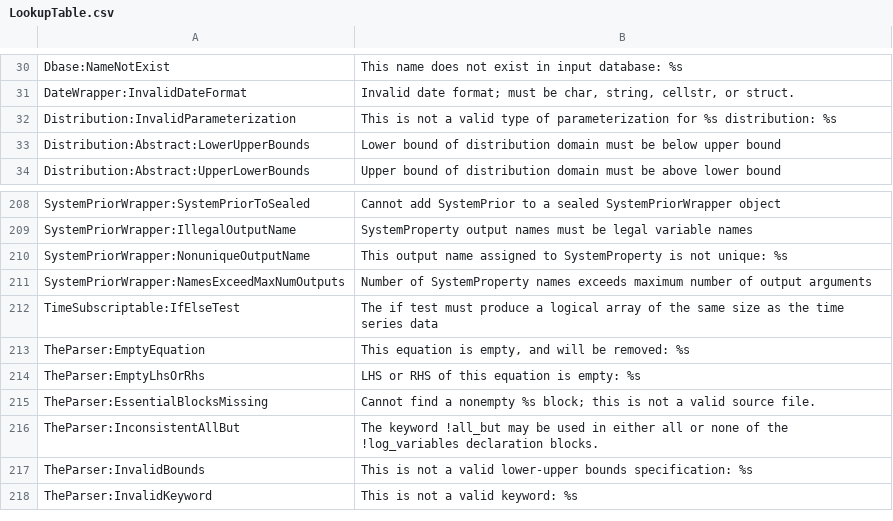
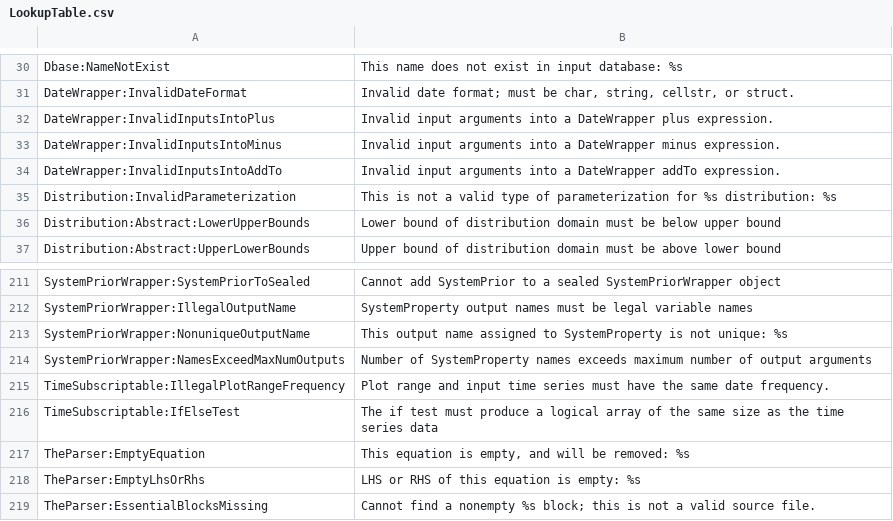
Before and after one commit to IRIS-Solutions-Team/IRIS-Toolbox, a CSV file: +exception/LookupTable.csv, drawn as a sheet; only a part is shown, gaps mark what is left out; the shorter side is filled out with more unchanged rows.

Commit message:
Add new exceptions to the lookup table

```diff
--- a/+exception/LookupTable.csv
+++ b/+exception/LookupTable.csv
@@ -31,2 +31,5 @@ Dbase:NameNotExist,This name does not exist in input database: %s
 DateWrapper:InvalidDateFormat,"Invalid date format; must be char, string, cellstr, or struct."
+DateWrapper:InvalidInputsIntoPlus, "Invalid input arguments into a DateWrapper plus expression."
+DateWrapper:InvalidInputsIntoMinus, "Invalid input arguments into a DateWrapper minus expression."
+DateWrapper:InvalidInputsIntoAddTo, "Invalid input arguments into a DateWrapper addTo expression."
 Distribution:InvalidParameterization,"This is not a valid type of parameterization for %s distribution: %s"
@@ -211,2 +214,3 @@ SystemPriorWrapper:NonuniqueOutputName,This output name assigned to SystemProper
 SystemPriorWrapper:NamesExceedMaxNumOutputs, Number of SystemProperty names exceeds maximum number of output arguments
+TimeSubscriptable:IllegalPlotRangeFrequency, Plot range and input time series must have the same date frequency.
 TimeSubscriptable:IfElseTest,The if test must produce a logical array of the same size as the time series data
```
